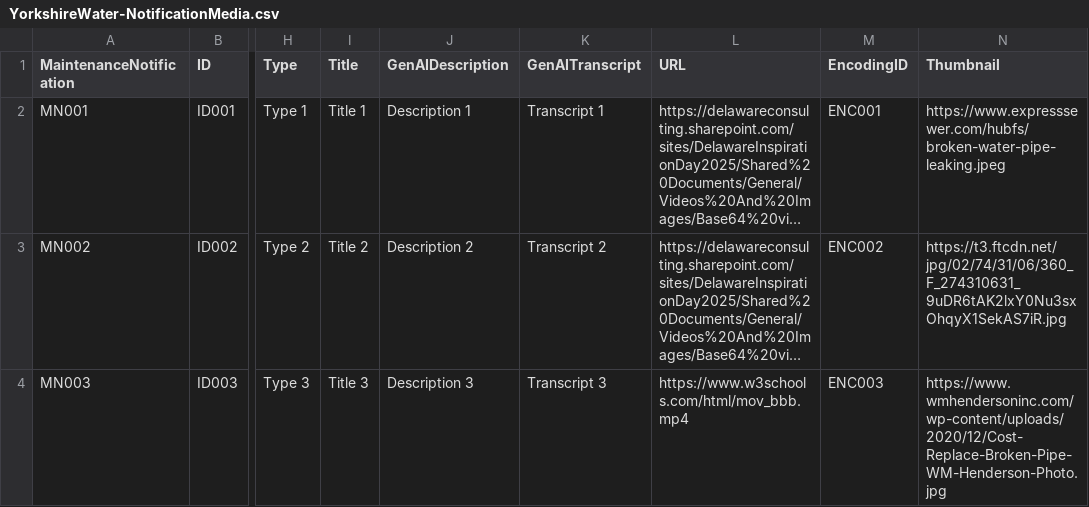
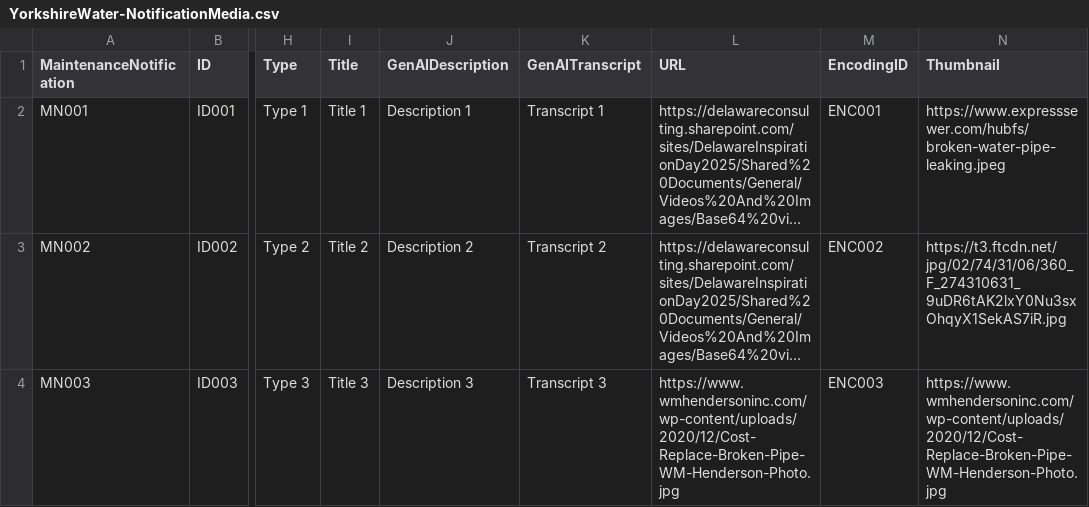
Before and after one commit to erlotayamendlw/Yorskshire-Water-CAP-POC, a CSV file: db/data/YorkshireWater-NotificationMedia.csv, drawn as a sheet; only a part is shown, gaps mark what is left out; long unchanged cells end in …; the diff names each change by its address in the sheet, - before the commit and + after, or states it on an @@ line.

```diff
--- a/db/data/YorkshireWater-NotificationMedia.csv
+++ b/db/data/YorkshireWater-NotificationMedia.csv
-L4 (URL): https://www.w3schools.com/html/mov_bbb.mp4
+L4 (URL): https://www.wmhendersoninc.com/wp-content/uploads/2020/12/Cost-Replace-Broken-Pipe-WM-Henderson-Photo.jpg
```
Also changed, not shown: 2 other files.
